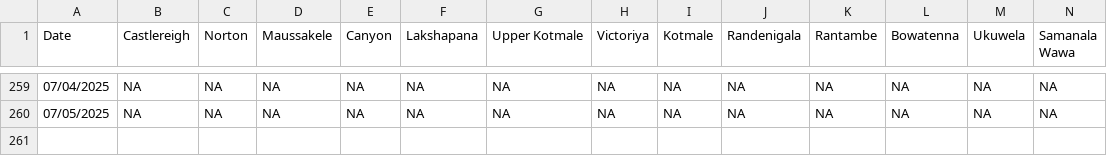
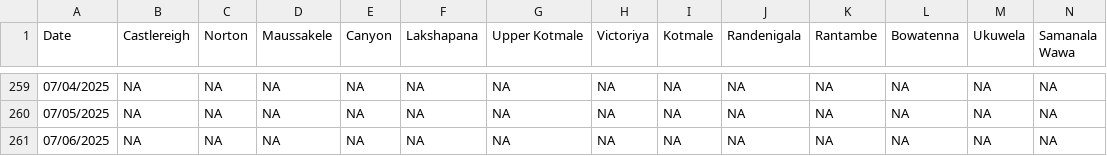
Before and after one commit to Metdata04/download_metdata, a CSV file: extracted_data/hydro_catchment_data.csv, drawn as a sheet; only a part is shown, gaps mark what is left out; rows hold the shown columns only; the diff names each change by its address in the sheet, - before the commit and + after, or states it on an @@ line.

Commit message:
Extracted hydro catchment data from climate update PDF

```diff
--- a/extracted_data/hydro_catchment_data.csv
+++ b/extracted_data/hydro_catchment_data.csv
+row 261: 07/06/2025 | NA | NA | NA | NA | NA | NA | NA | NA | NA | NA | NA | NA | NA
```
